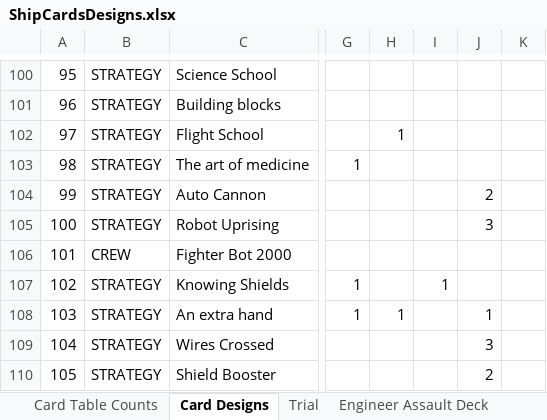
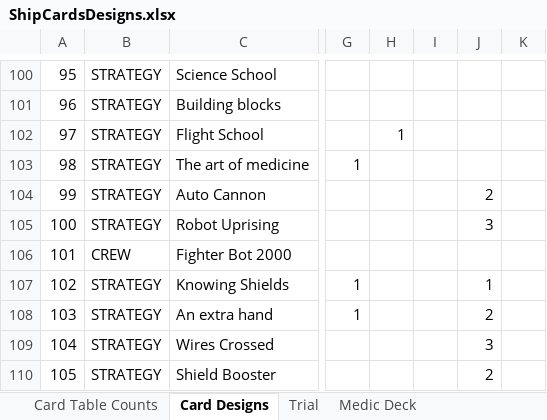
Before and after one commit to djnbud/MultiplayerGame, an Excel workbook: ShipCardsDesigns.xlsx, sheet Card Designs, drawn as a sheet; only a part is shown, gaps mark what is left out; values as stored, in another font and other column widths than the file's, no borders; table styles not drawn; the diff covers the shown part only; the diff names each change by its address in the sheet, - before the commit and + after, or states it on an @@ line.

Commit message:
Created Research and Medic mono deck list and made some card templates

```diff
--- a/ShipCardsDesigns.xlsx (sheet Card Designs)
+++ b/ShipCardsDesigns.xlsx (sheet Card Designs)
+sheet tab: Medic Deck
-I107: 1
+I107: (empty)
-J107: (empty)
+J107: 1
-H108: 1
+H108: (empty)
-J108: 1
+J108: 2
```
Also changed, not shown: 4 added rows, 1 moved row, 1 edited cell and cell formats elsewhere in this sheet, sheet Trial, other sheet tabs, 12 other files.
